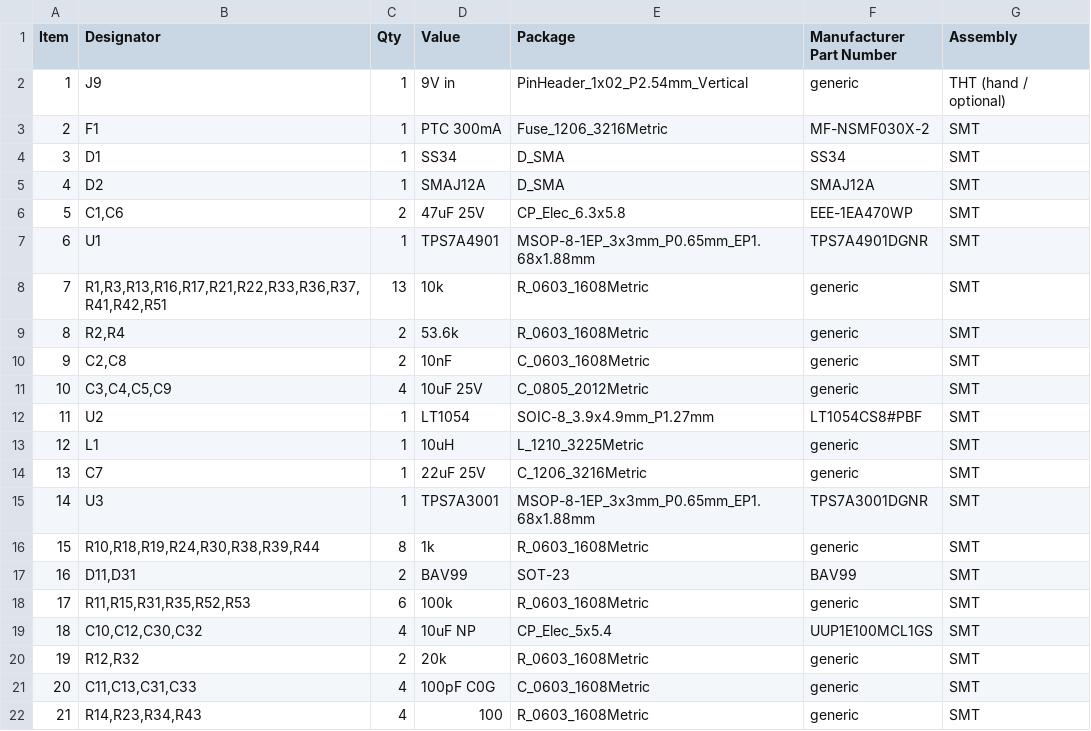
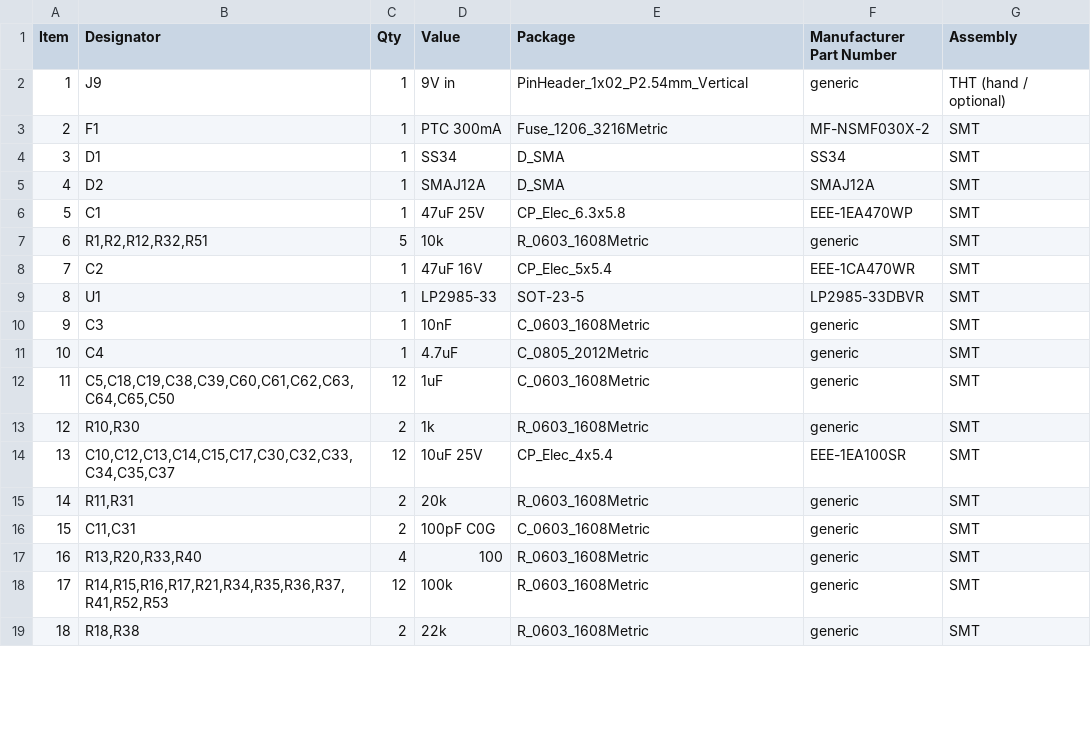
Before and after one commit to thenameiscobmarley/pg-1-pedal, a CSV file: PG-Pedal-1/12-Carrier-Board/carrier-bom.csv, drawn as a sheet; only a part is shown; removed rows and columns are numbered as before the commit, all else as after; the diff covers the shown part only; the diff names each change by its address in the sheet, - before the commit and + after, or states it on an @@ line.

```diff
--- a/PG-Pedal-1/12-Carrier-Board/carrier-bom.csv
+++ b/PG-Pedal-1/12-Carrier-Board/carrier-bom.csv
-B6 (Designator): C1,C6
+B6 (Designator): C1
-C6 (Qty): 2
+C6 (Qty): 1
+row 7: 6 | R1,R2,R12,R32,R51 | 5 | 10k | R_0603_1608Metric | generic | SMT
+row 8: 7 | C2 | 1 | 47uF 16V | CP_Elec_5x5.4 | EEE-1CA470WR | SMT
@@ column A (Item) renumbered from row 9 down @@
-D9 (Value): TPS7A4901
+D9 (Value): LP2985-33
-E9 (Package): MSOP-8-1EP_3x3mm_P0.65mm_EP1.68x1.88mm
+E9 (Package): SOT-23-5
-F9 (Manufacturer Part Number): TPS7A4901DGNR
+F9 (Manufacturer Part Number): LP2985-33DBVR
-row 8: 7 | R1,R3,R13,R16,R17,R21,R22,R33,R36,R37,R41,R42,R51 | 13 | 10k | R_0603_1608Metric | generic | SMT
-row 9: 8 | R2,R4 | 2 | 53.6k | R_0603_1608Metric | generic | SMT
-B10 (Designator): C2,C8
+B10 (Designator): C3
-C10 (Qty): 2
+C10 (Qty): 1
-row 11: 10 | C3,C4,C5,C9 | 4 | 10uF 25V | C_0805_2012Metric | generic | SMT
-row 12: 11 | U2 | 1 | LT1054 | SOIC-8_3.9x4.9mm_P1.27mm | LT1054CS8#PBF | SMT
-row 13: 12 | L1 | 1 | 10uH | L_1210_3225Metric | generic | SMT
-B11 (Designator): C7
+B11 (Designator): C4
-D11 (Value): 22uF 25V
+D11 (Value): 4.7uF
-E11 (Package): C_1206_3216Metric
+E11 (Package): C_0805_2012Metric
-row 15: 14 | U3 | 1 | TPS7A3001 | MSOP-8-1EP_3x3mm_P0.65mm_EP1.68x1.88mm | TPS7A3001DGNR | SMT
+row 12: 11 | C5,C18,C19,C38,C39,C60,C61,C62,C63,C64,C65,C50 | 12 | 1uF | C_0603_1608Metric | generic | SMT
-B13 (Designator): R10,R18,R19,R24,R30,R38,R39,R44
+B13 (Designator): R10,R30
-C13 (Qty): 8
+C13 (Qty): 2
-row 17: 16 | D11,D31 | 2 | BAV99 | SOT-23 | BAV99 | SMT
-row 18: 17 | R11,R15,R31,R35,R52,R53 | 6 | 100k | R_0603_1608Metric | generic | SMT
-row 19: 18 | C10,C12,C30,C32 | 4 | 10uF NP | CP_Elec_5x5.4 | UUP1E100MCL1GS | SMT
+row 14: 13 | C10,C12,C13,C14,C15,C17,C30,C32,C33,C34,C35,C37 | 12 | 10uF 25V | CP_Elec_4x5.4 | EEE-1EA100SR | SMT
-B15 (Designator): R12,R32
+B15 (Designator): R11,R31
-B16 (Designator): C11,C13,C31,C33
+B16 (Designator): C11,C31
-C16 (Qty): 4
+C16 (Qty): 2
-B17 (Designator): R14,R23,R34,R43
+B17 (Designator): R13,R20,R33,R40
+row 18: 17 | R14,R15,R16,R17,R21,R34,R35,R36,R37,R41,R52,R53 | 12 | 100k | R_0603_1608Metric | generic | SMT
+row 19: 18 | R18,R38 | 2 | 22k | R_0603_1608Metric | generic | SMT
```
Also changed, not shown: 3 added rows, 2 removed rows and 9 edited cells elsewhere in this file, 7 other files.
